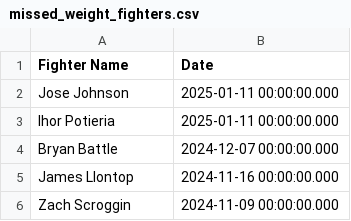
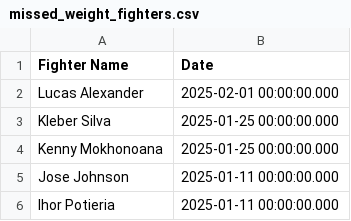
Before and after one commit to socialatm/UfcRankingByFightMinds, a CSV file: extraction/missed_weight_fighters.csv, drawn as a sheet; only a part is shown; the shorter side is filled out with more unchanged rows; the diff names each change by its address in the sheet, - before the commit and + after, or states it on an @@ line.

```diff
--- a/extraction/missed_weight_fighters.csv
+++ b/extraction/missed_weight_fighters.csv
+row 2: Lucas Alexander | 2025-02-01 00:00:00.000
+row 3: Kleber Silva | 2025-01-25 00:00:00.000
+row 4: Kenny Mokhonoana | 2025-01-25 00:00:00.000
```
Also changed, not shown: extraction/ufc_fighters.csv, ranking/rank_Heavyweight.csv, 12 other files.
